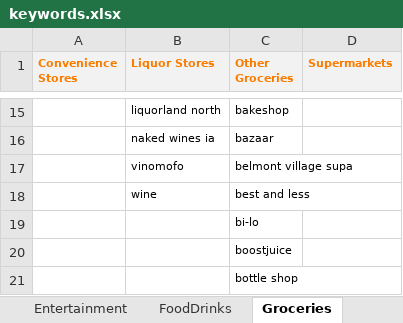
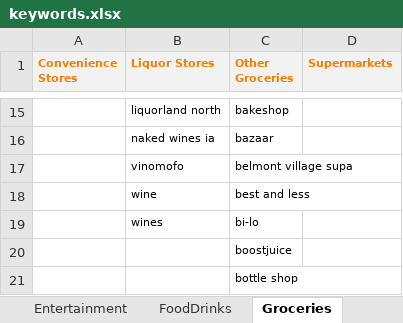
Before and after one commit to lulzzz/vita, an Excel workbook: source/Vita.Predictor/TextClassifiers/SpreadSheets/keywords.xlsx, sheet Groceries, drawn as a sheet; only a part is shown, gaps mark what is left out; values as stored, in another font and other column widths than the file's, no borders; the diff names each change by its address in the sheet, - before the commit and + after, or states it on an @@ line.

```diff
--- a/source/Vita.Predictor/TextClassifiers/SpreadSheets/keywords.xlsx (sheet Groceries)
+++ b/source/Vita.Predictor/TextClassifiers/SpreadSheets/keywords.xlsx (sheet Groceries)
-B19 (Liquor Stores): (empty)
+B19 (Liquor Stores): wines
```
Also changed, not shown: sheet WorkStudy, sheet FoodDrinks, 11 other files.
